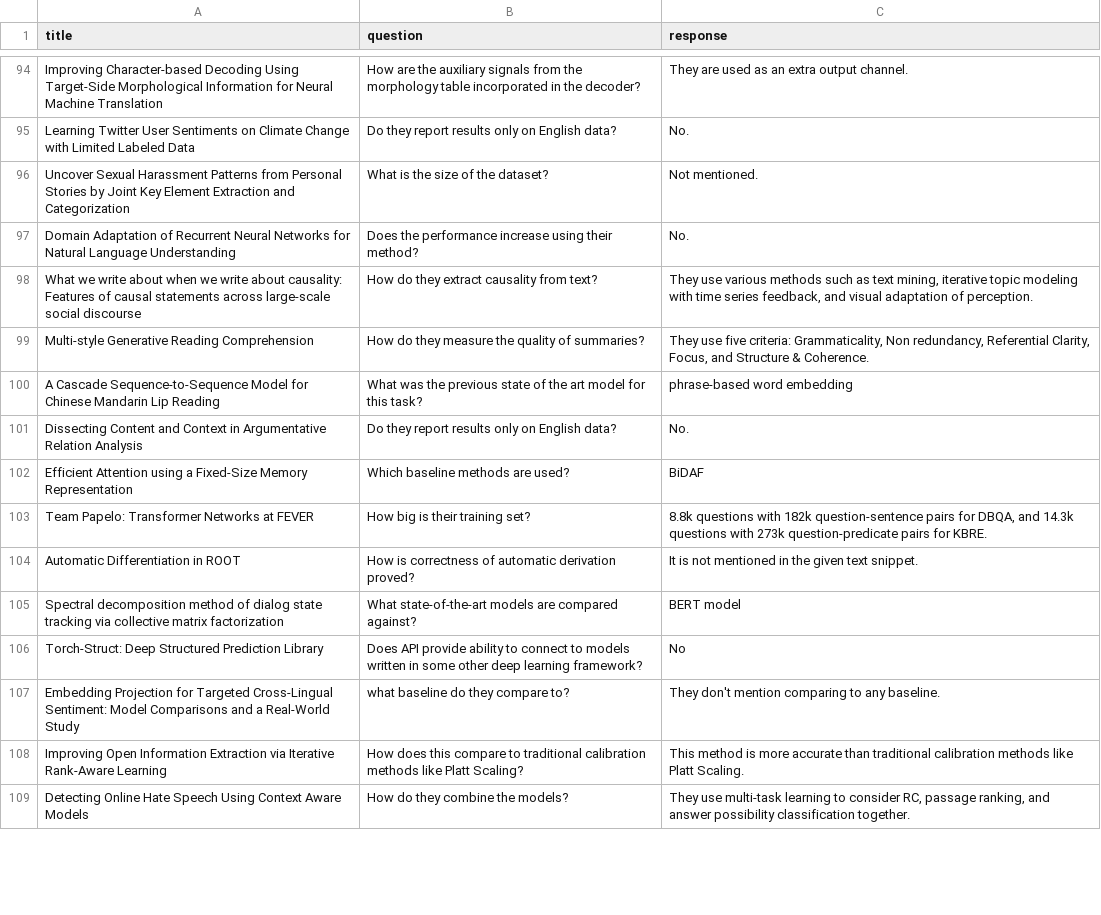
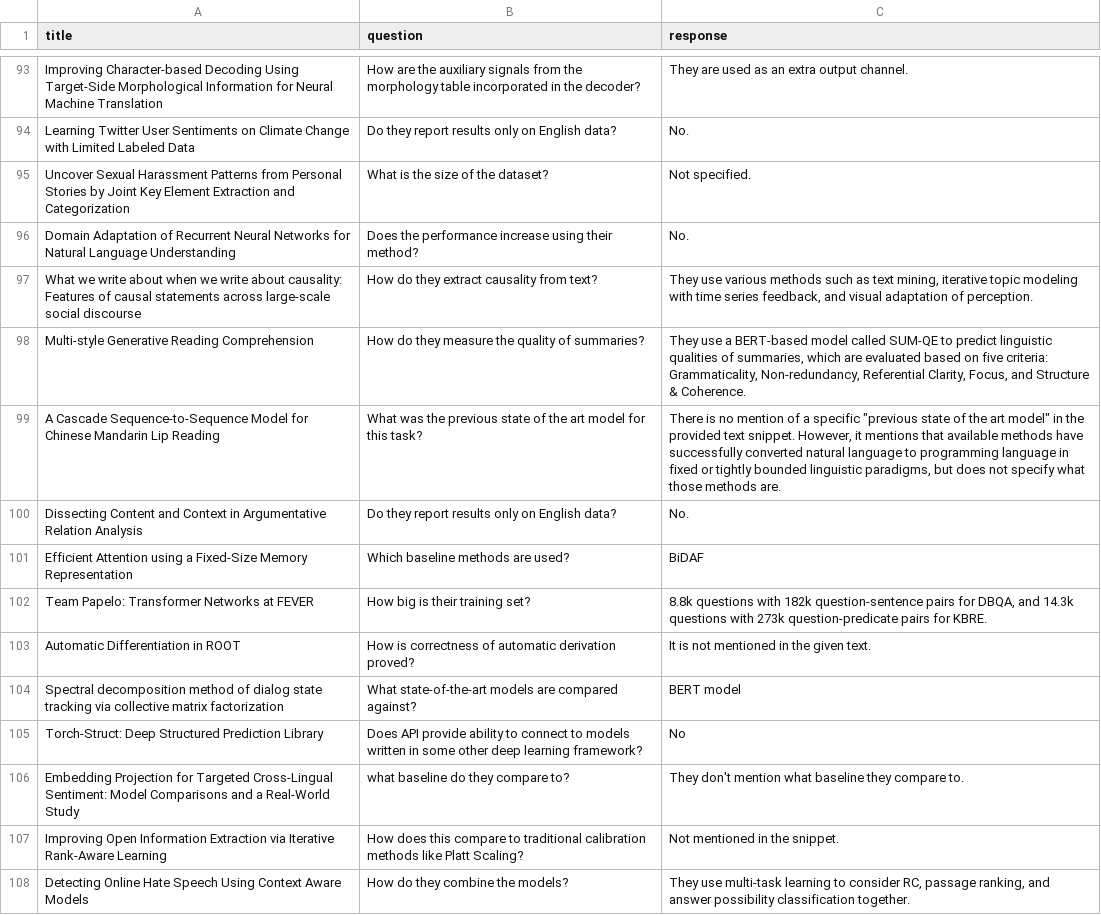
Before and after one commit to amal-gader/KG-QA, a CSV file: results/llama_dblp_qasper_rag_responses.csv (was rag_responses.csv), drawn as a sheet; only a part is shown, gaps mark what is left out; the diff covers the shown part only.

```diff
--- a/rag_responses.csv
+++ b/results/llama_dblp_qasper_rag_responses.csv
@@ -95,7 +94,7 @@ Improving Character-based Decoding Using Target-Side Morphological Information f
 Learning Twitter User Sentiments on Climate Change with Limited Labeled Data,Do they report results only on English data?,No.
-Uncover Sexual Harassment Patterns from Personal Stories by Joint Key Element Extraction and Categorization,What is the size of the dataset?,Not mentioned.
+Uncover Sexual Harassment Patterns from Personal Stories by Joint Key Element Extraction and Categorization,What is the size of the dataset?,Not specified.
 Domain Adaptation of Recurrent Neural Networks for Natural Language Understanding,Does the performance increase using their method?,No.
 What we write about when we write about causality: Features of causal statements across large-scale social discourse,How do they extract causality from text?,"They use various methods such as text mining, iterative topic modeling with time series feedback, and visual adaptation of perception."
-Multi-style Generative Reading Comprehension,How do they measure the quality of summaries?,"They use five criteria: Grammaticality, Non redundancy, Referential Clarity, Focus, and Structure & Coherence."
-A Cascade Sequence-to-Sequence Model for Chinese Mandarin Lip Reading,What was the previous state of the art model for this task?,phrase-based word embedding
+Multi-style Generative Reading Comprehension,How do they measure the quality of summaries?,"They use a BERT-based model called SUM-QE to predict linguistic qualities of summaries, which are evaluated based on five criteria: Grammaticality, Non-redundancy, Referential Clarity, Focus, and Structure & Coherence."
+A Cascade Sequence-to-Sequence Model for Chinese Mandarin Lip Reading,What was the previous state of the art model for this task?,"There is no mention of a specific ""previous state of the art model"" in the provided text snippet. However, it mentions that available methods have successfully converted natural language to programming language in fixed or tightly bounded linguistic paradigms, but does not specify what those methods are."
 Dissecting Content and Context in Argumentative Relation Analysis,Do they report results only on English data?,No.
@@ -103,7 +102,7 @@ Efficient Attention using a Fixed-Size Memory Representation,Which baseline meth
 Team Papelo: Transformer Networks at FEVER,How big is their training set?,"8.8k questions with 182k question-sentence pairs for DBQA, and 14.3k questions with 273k question-predicate pairs for KBRE."
-Automatic Differentiation in ROOT,How is correctness of automatic derivation proved?,It is not mentioned in the given text snippet.
+Automatic Differentiation in ROOT,How is correctness of automatic derivation proved?,It is not mentioned in the given text.
 Spectral decomposition method of dialog state tracking via collective matrix factorization,What state-of-the-art models are compared against?,BERT model
 Torch-Struct: Deep Structured Prediction Library,Does API provide ability to connect to models written in some other deep learning framework?,No
-Embedding Projection for Targeted Cross-Lingual Sentiment: Model Comparisons and a Real-World Study,what baseline do they compare to?,They don't mention comparing to any baseline.
-Improving Open Information Extraction via Iterative Rank-Aware Learning,How does this compare to traditional calibration methods like Platt Scaling?,This method is more accurate than traditional calibration methods like Platt Scaling.
+Embedding Projection for Targeted Cross-Lingual Sentiment: Model Comparisons and a Real-World Study,what baseline do they compare to?,They don't mention what baseline they compare to.
+Improving Open Information Extraction via Iterative Rank-Aware Learning,How does this compare to traditional calibration methods like Platt Scaling?,Not mentioned in the snippet.
 Detecting Online Hate Speech Using Context Aware Models,How do they combine the models?,"They use multi-task learning to consider RC, passage ranking, and answer possibility classification together."
```
Also changed, not shown: 1 removed row and 40 edited cells elsewhere in this file, 17 other files.
